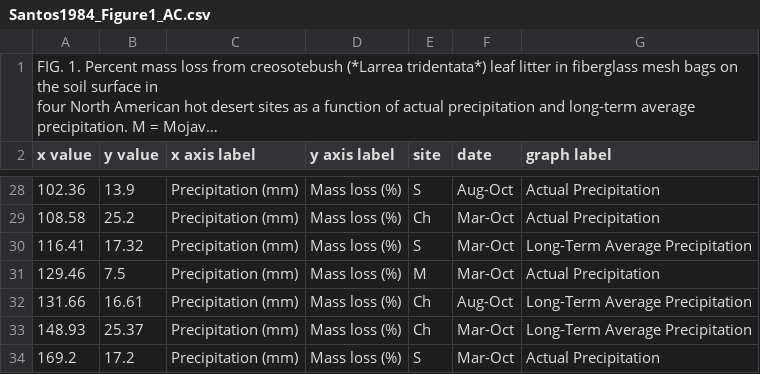
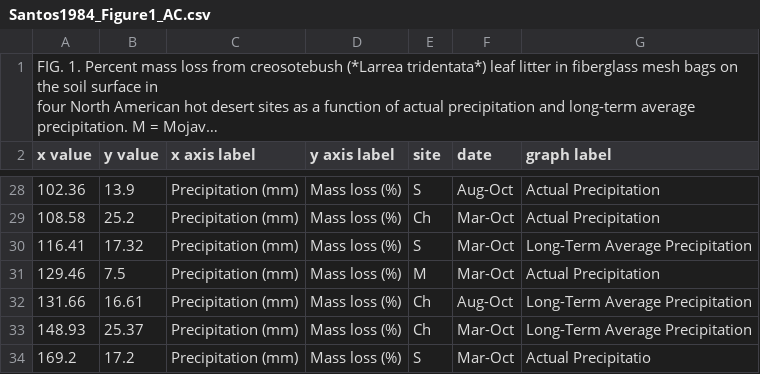
Before and after one commit to ktoddbrown/SoilDRaH, a CSV file: 01_DataRescue/Santos1984/Santos1984_Figure1_AC.csv, drawn as a sheet; only a part is shown, gaps mark what is left out; long unchanged cells end in ….

Commit message:
testing

```diff
--- a/01_DataRescue/Santos1984/Santos1984_Figure1_AC.csv
+++ b/01_DataRescue/Santos1984/Santos1984_Figure1_AC.csv
@@ -35,2 +35,2 @@ x value,y value,x axis label,y axis label,site,date,graph label
 148.93,25.37,Precipitation (mm),Mass loss (%),Ch,Mar-Oct,Long-Term Average Precipitation
-169.2,17.2,Precipitation (mm),Mass loss (%),S,Mar-Oct,Actual Precipitation
+169.2,17.2,Precipitation (mm),Mass loss (%),S,Mar-Oct,Actual Precipitatio
```
